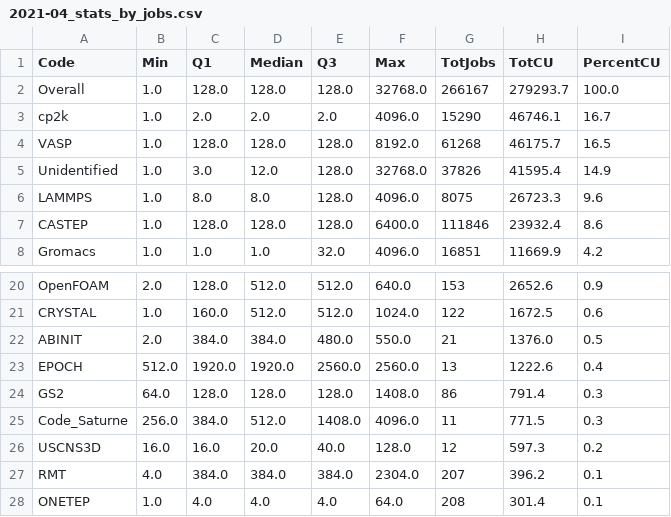
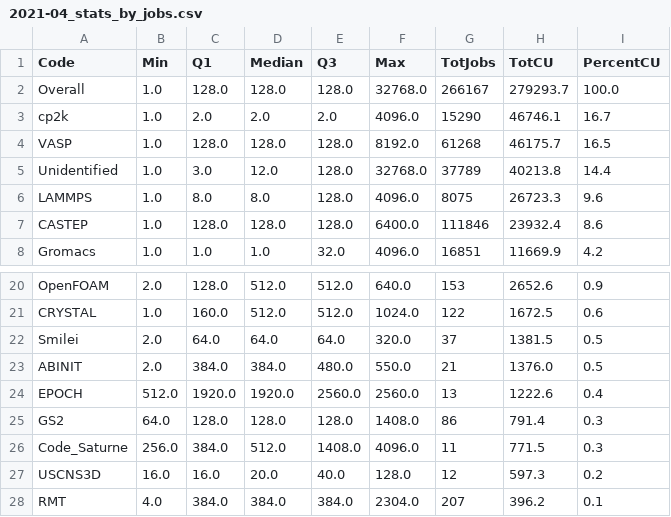
Before and after one commit to ARCHER2-HPC/usage-analysis, a CSV file: historic-data/archer2-code-use/2021-04_stats_by_jobs.csv, drawn as a sheet; only a part is shown, gaps mark what is left out; the shorter side is filled out with more unchanged rows.

```diff
--- a/historic-data/archer2-code-use/2021-04_stats_by_jobs.csv
+++ b/historic-data/archer2-code-use/2021-04_stats_by_jobs.csv
@@ -4,3 +4,3 @@ cp2k,1.0,2.0,2.0,2.0,4096.0,15290,46746.1,16.7
 VASP,1.0,128.0,128.0,128.0,8192.0,61268,46175.7,16.5
-Unidentified,1.0,3.0,12.0,128.0,32768.0,37826,41595.4,14.9
+Unidentified,1.0,3.0,12.0,128.0,32768.0,37789,40213.8,14.4
 LAMMPS,1.0,8.0,8.0,128.0,4096.0,8075,26723.3,9.6
@@ -21,2 +21,3 @@ OpenFOAM,2.0,128.0,512.0,512.0,640.0,153,2652.6,0.9
 CRYSTAL,1.0,160.0,512.0,512.0,1024.0,122,1672.5,0.6
+Smilei,2.0,64.0,64.0,64.0,320.0,37,1381.5,0.5
 ABINIT,2.0,384.0,384.0,480.0,550.0,21,1376.0,0.5
```
Also changed, not shown: historic-data/archer2-code-use/2021-04_stats_by_uasge.csv, 2 other files.
